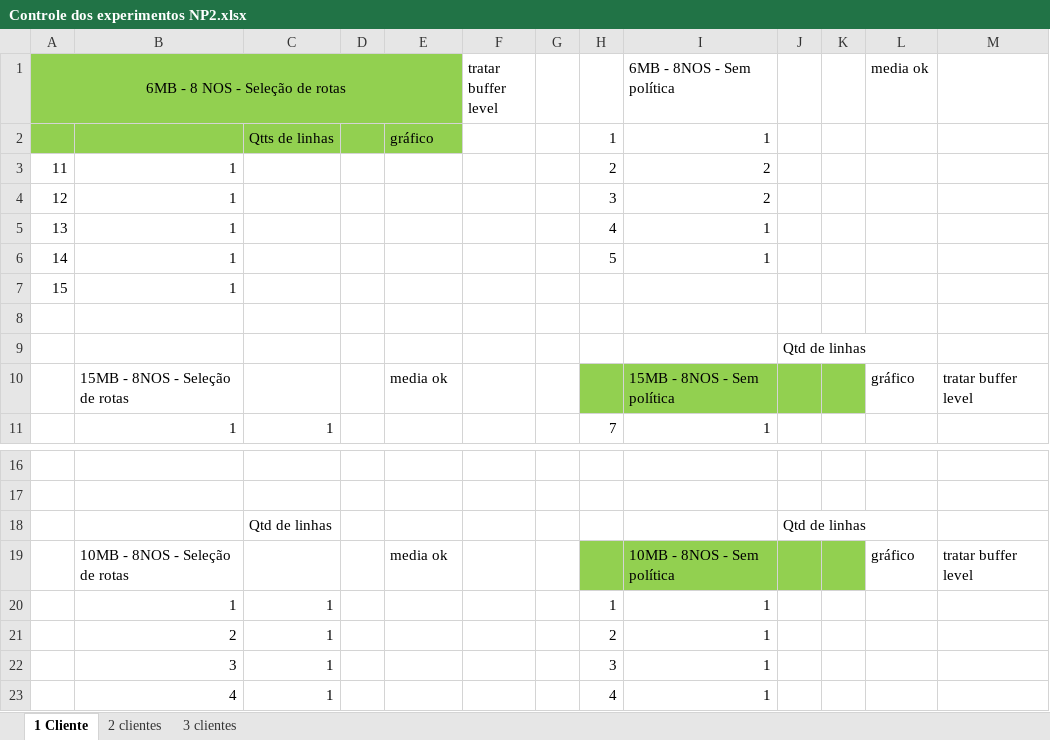
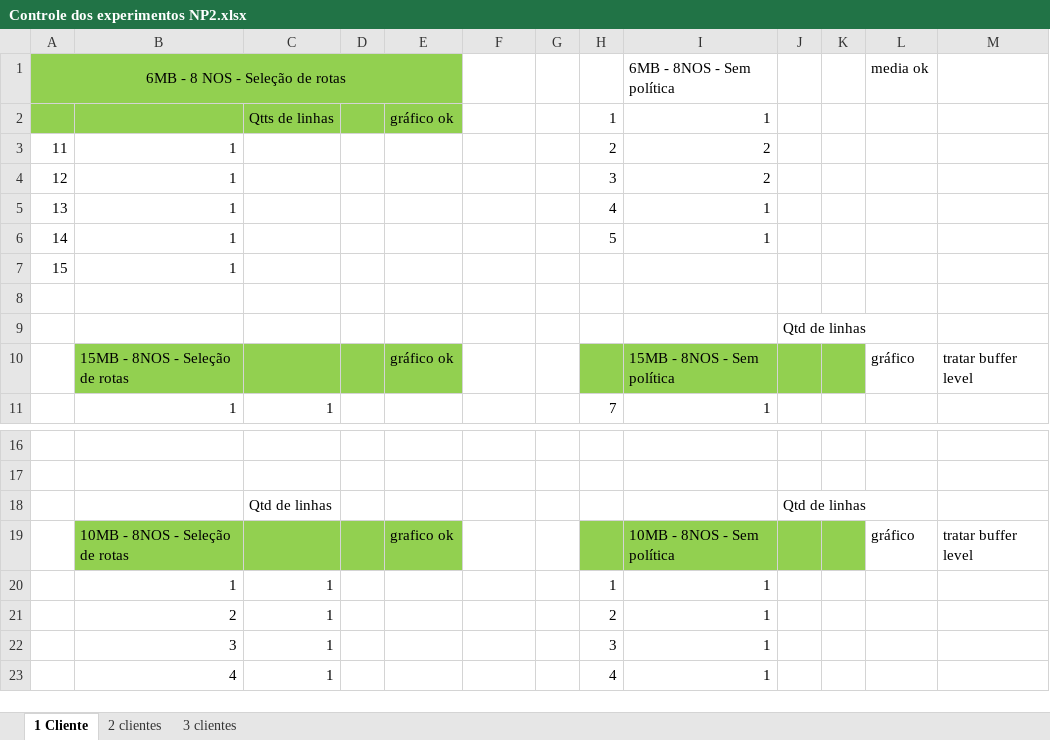
Before and after one commit to jhennyssantos/Mestrado, an Excel workbook: Experimentos/Not Police/Controle dos experimentos NP2.xlsx, sheet 1 Cliente, drawn as a sheet; only a part is shown, gaps mark what is left out; values as stored, in another font and other column widths than the file's, no borders; the diff names each change by its address in the sheet, - before the commit and + after, or states it on an @@ line.

Commit message:
Gráficos seleção de rotas

```diff
--- a/Experimentos/Not Police/Controle dos experimentos NP2.xlsx (sheet 1 Cliente)
+++ b/Experimentos/Not Police/Controle dos experimentos NP2.xlsx (sheet 1 Cliente)
-F1: tratar buffer level
+F1: (empty)
-E2: gráfico
+E2: gráfico ok
-B10:E10 fill: none
+B10:E10 fill: #92D050
-E10: media ok
+E10: gráfico ok
-B19:E19 fill: none
+B19:E19 fill: #92D050
-E19: media ok
+E19: grafico ok
```
Also changed, not shown: 21 other files.
